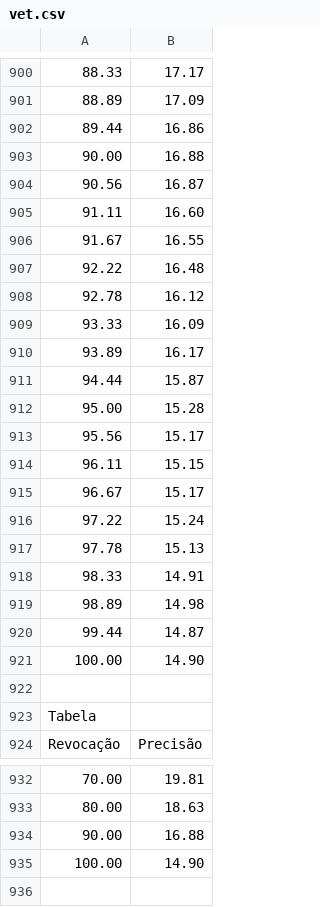
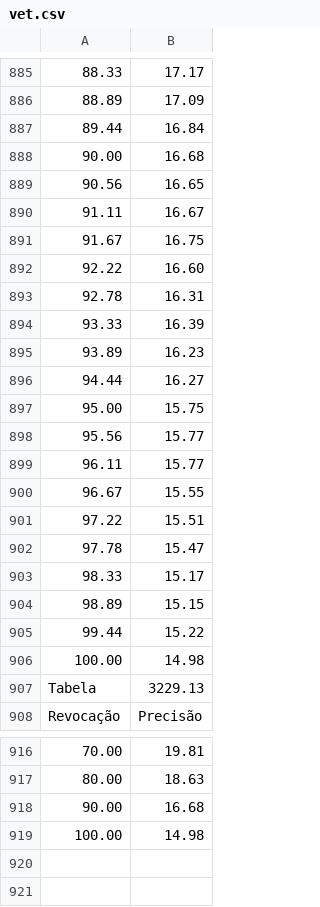
Before and after one commit to CarlosPereira27/RecuperacaoInformacaoTP1, a CSV file: resultados/vet.csv, drawn as a sheet; only a part is shown, gaps mark what is left out; the shorter side is filled out with more unchanged rows; removed rows and columns are numbered as before the commit, all else as after; the diff covers the shown part only; the diff names each change by its address in the sheet, - before the commit and + after, or states it on an @@ line.

```diff
--- a/resultados/vet.csv
+++ b/resultados/vet.csv
-B887: 16.86
+B887: 16.84
-B888: 16.88
+B888: 16.68
-B889: 16.87
+B889: 16.65
-B890: 16.60
+B890: 16.67
-B891: 16.55
+B891: 16.75
-B892: 16.48
+B892: 16.60
-B893: 16.12
+B893: 16.31
-B894: 16.09
+B894: 16.39
-B895: 16.17
+B895: 16.23
-B896: 15.87
+B896: 16.27
-B897: 15.28
+B897: 15.75
-B898: 15.17
+B898: 15.77
-B899: 15.15
+B899: 15.77
-B900: 15.17
+B900: 15.55
-B901: 15.24
+B901: 15.51
-B902: 15.13
+B902: 15.47
-B903: 14.91
+B903: 15.17
-B904: 14.98
+B904: 15.15
-B905: 14.87
+B905: 15.22
-B906: 14.90
+B906: 14.98
-row 922: (empty)
-B907: (empty)
+B907: 3229.13
-B918: 16.88
+B918: 16.68
-B919: 14.90
+B919: 14.98
```
Also changed, not shown: 99 removed rows and 101 edited cells elsewhere in this file, resultados/bm25.csv, resultados/preproc_bm25.csv, 22 other files.
